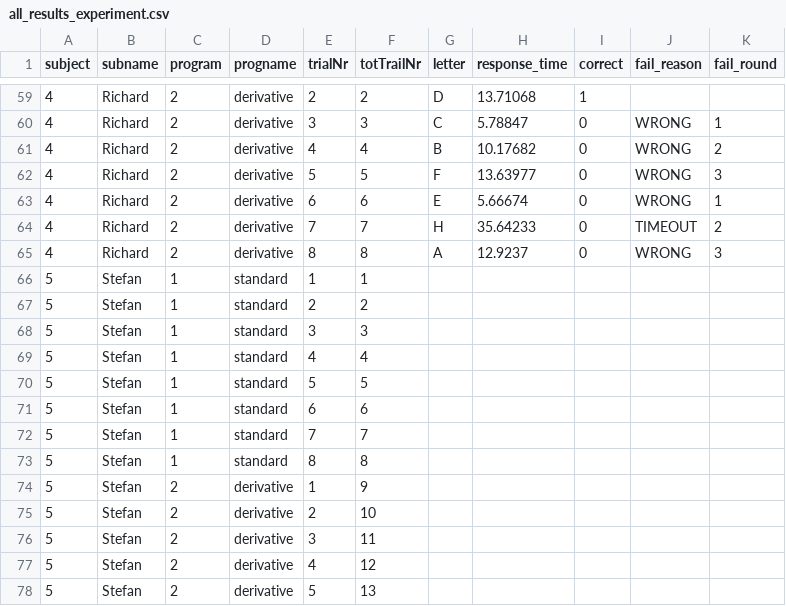
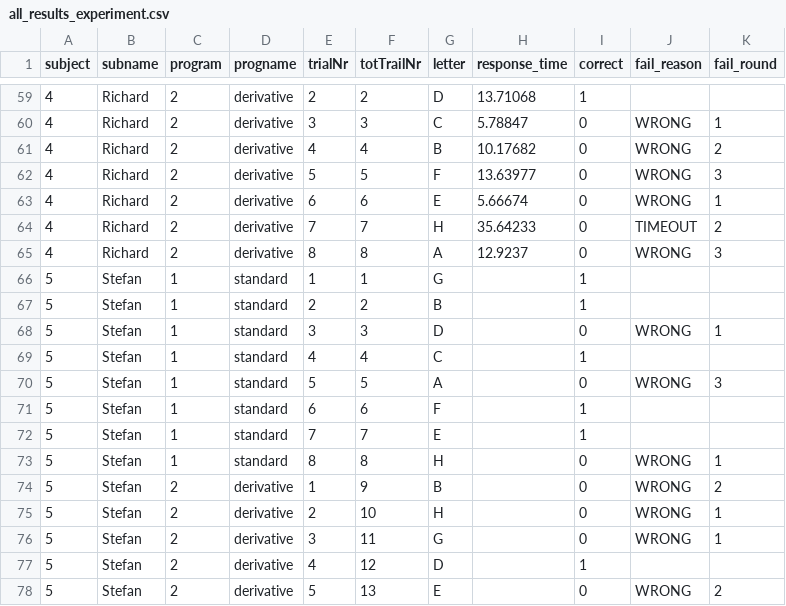
Before and after one commit to CorSteging/UserModels, a CSV file: data/all_results_experiment.csv, drawn as a sheet; only a part is shown, gaps mark what is left out; the diff covers the shown part only.

Commit message:
Updated relevant data csv

```diff
--- a/data/all_results_experiment.csv
+++ b/data/all_results_experiment.csv
@@ -65,14 +65,14 @@ subject, subname, program, progname, trialNr, totTrailNr, letter, response_time,
 4, Richard, 2, derivative, 8, 8, A, 12.9237, 0, WRONG, 3
-5, Stefan, 1, standard, 1, 1, , , , ,
-5, Stefan, 1, standard, 2, 2, , , , ,
-5, Stefan, 1, standard, 3, 3, , , , ,
-5, Stefan, 1, standard, 4, 4, , , , ,
-5, Stefan, 1, standard, 5, 5, , , , ,
-5, Stefan, 1, standard, 6, 6, , , , ,
-5, Stefan, 1, standard, 7, 7, , , , ,
-5, Stefan, 1, standard, 8, 8, , , , ,
-5, Stefan, 2, derivative, 1, 9, , , , ,
-5, Stefan, 2, derivative, 2, 10, , , , ,
-5, Stefan, 2, derivative, 3, 11, , , , ,
-5, Stefan, 2, derivative, 4, 12, , , , ,
-5, Stefan, 2, derivative, 5, 13, , , , ,
+5, Stefan, 1, standard, 1, 1, G, , 1, ,
+5, Stefan, 1, standard, 2, 2, B, , 1, ,
+5, Stefan, 1, standard, 3, 3, D, , 0, WRONG, 1
+5, Stefan, 1, standard, 4, 4, C, , 1, ,
+5, Stefan, 1, standard, 5, 5, A, , 0, WRONG, 3
+5, Stefan, 1, standard, 6, 6, F, , 1, ,
+5, Stefan, 1, standard, 7, 7, E, , 1, ,
+5, Stefan, 1, standard, 8, 8, H, , 0, WRONG, 1
+5, Stefan, 2, derivative, 1, 9, B, , 0, WRONG, 2
+5, Stefan, 2, derivative, 2, 10, H, , 0, WRONG, 1
+5, Stefan, 2, derivative, 3, 11, G, , 0, WRONG, 1
+5, Stefan, 2, derivative, 4, 12, D, , 1, ,
+5, Stefan, 2, derivative, 5, 13, E, , 0, WRONG, 2
```
Also changed, not shown: 64 edited cells elsewhere in this file.
